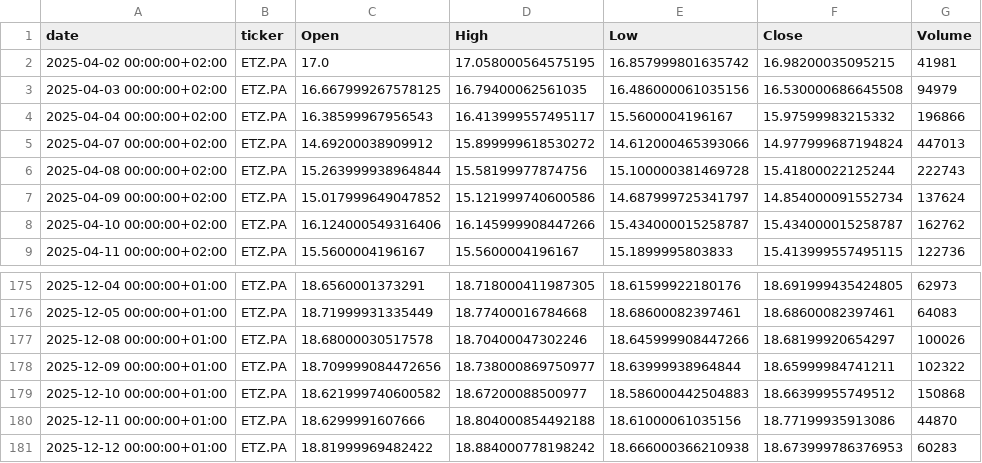
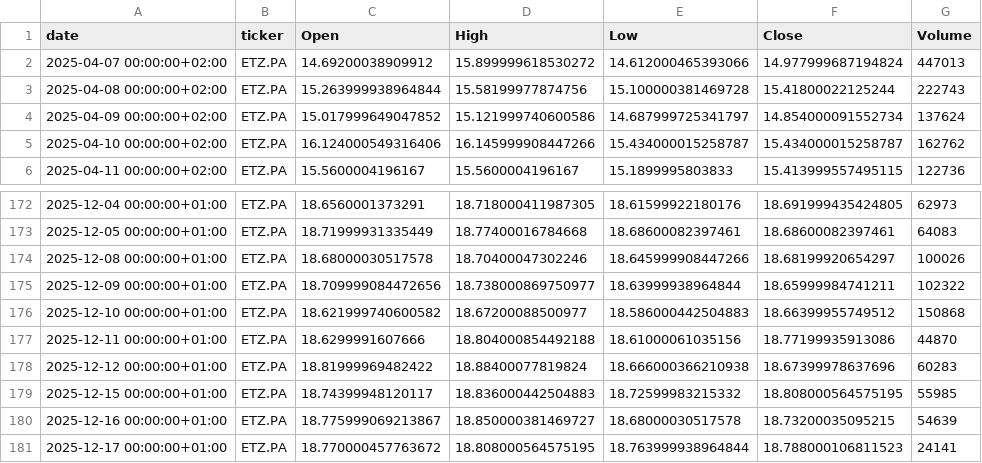
Before and after one commit to mathieuaubert2601/Market_Analyze_Data_Stream_Processing, a CSV file: data/history/ETZ.PA.csv, drawn as a sheet; only a part is shown, gaps mark what is left out.

```diff
--- a/data/history/ETZ.PA.csv
+++ b/data/history/ETZ.PA.csv
@@ -1,5 +1,2 @@
 date,ticker,Open,High,Low,Close,Volume
-2025-04-02 00:00:00+02:00,ETZ.PA,17.0,17.058000564575195,16.857999801635742,16.98200035095215,41981
-2025-04-03 00:00:00+02:00,ETZ.PA,16.667999267578125,16.79400062561035,16.486000061035156,16.530000686645508,94979
-2025-04-04 00:00:00+02:00,ETZ.PA,16.38599967956543,16.413999557495117,15.5600004196167,15.97599983215332,196866
 2025-04-07 00:00:00+02:00,ETZ.PA,14.69200038909912,15.899999618530272,14.612000465393066,14.977999687194824,447013
@@ -180,2 +177,5 @@ date,ticker,Open,High,Low,Close,Volume
 2025-12-11 00:00:00+01:00,ETZ.PA,18.6299991607666,18.804000854492188,18.61000061035156,18.77199935913086,44870
-2025-12-12 00:00:00+01:00,ETZ.PA,18.81999969482422,18.884000778198242,18.666000366210938,18.673999786376953,60283
+2025-12-12 00:00:00+01:00,ETZ.PA,18.81999969482422,18.88400077819824,18.666000366210938,18.67399978637696,60283
+2025-12-15 00:00:00+01:00,ETZ.PA,18.74399948120117,18.836000442504883,18.72599983215332,18.808000564575195,55985
+2025-12-16 00:00:00+01:00,ETZ.PA,18.775999069213867,18.850000381469727,18.68000030517578,18.73200035095215,54639
+2025-12-17 00:00:00+01:00,ETZ.PA,18.770000457763672,18.808000564575195,18.763999938964844,18.788000106811523,24141
```
Also changed, not shown: data/history/CS.PA.csv, data/history/ENGI.PA.csv, 22 other files.
